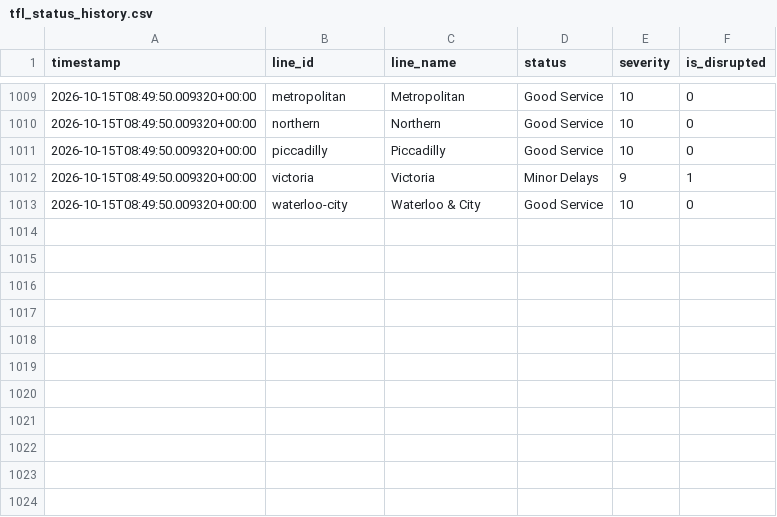
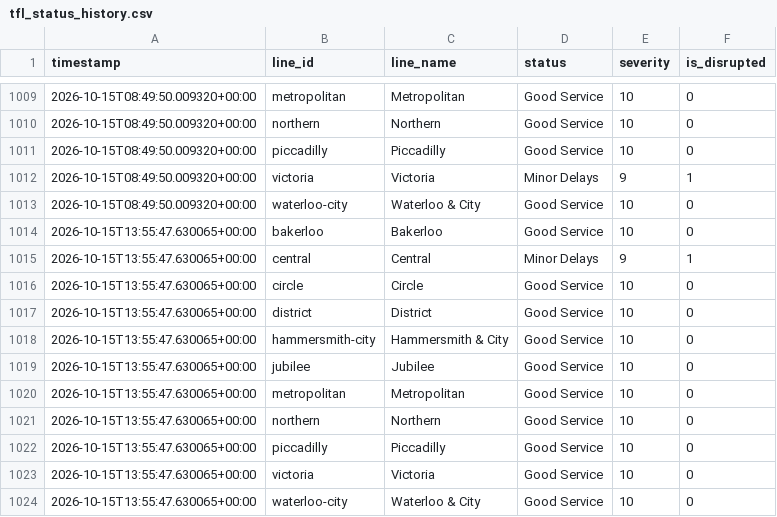
Before and after one commit to MFaisal077/TFL-Analaysis-Project, a CSV file: data/tfl_status_history.csv, drawn as a sheet; only a part is shown, gaps mark what is left out.

```diff
--- a/data/tfl_status_history.csv
+++ b/data/tfl_status_history.csv
@@ -1013 +1013,12 @@ timestamp,line_id,line_name,status,severity,is_disrupted
 2026-10-15T08:49:50.009320+00:00,waterloo-city,Waterloo & City,Good Service,10,0
+2026-10-15T13:55:47.630065+00:00,bakerloo,Bakerloo,Good Service,10,0
+2026-10-15T13:55:47.630065+00:00,central,Central,Minor Delays,9,1
+2026-10-15T13:55:47.630065+00:00,circle,Circle,Good Service,10,0
+2026-10-15T13:55:47.630065+00:00,district,District,Good Service,10,0
+2026-10-15T13:55:47.630065+00:00,hammersmith-city,Hammersmith & City,Good Service,10,0
+2026-10-15T13:55:47.630065+00:00,jubilee,Jubilee,Good Service,10,0
+2026-10-15T13:55:47.630065+00:00,metropolitan,Metropolitan,Good Service,10,0
+2026-10-15T13:55:47.630065+00:00,northern,Northern,Good Service,10,0
+2026-10-15T13:55:47.630065+00:00,piccadilly,Piccadilly,Good Service,10,0
+2026-10-15T13:55:47.630065+00:00,victoria,Victoria,Good Service,10,0
+2026-10-15T13:55:47.630065+00:00,waterloo-city,Waterloo & City,Good Service,10,0
```
Also changed, not shown: 1 other file.
